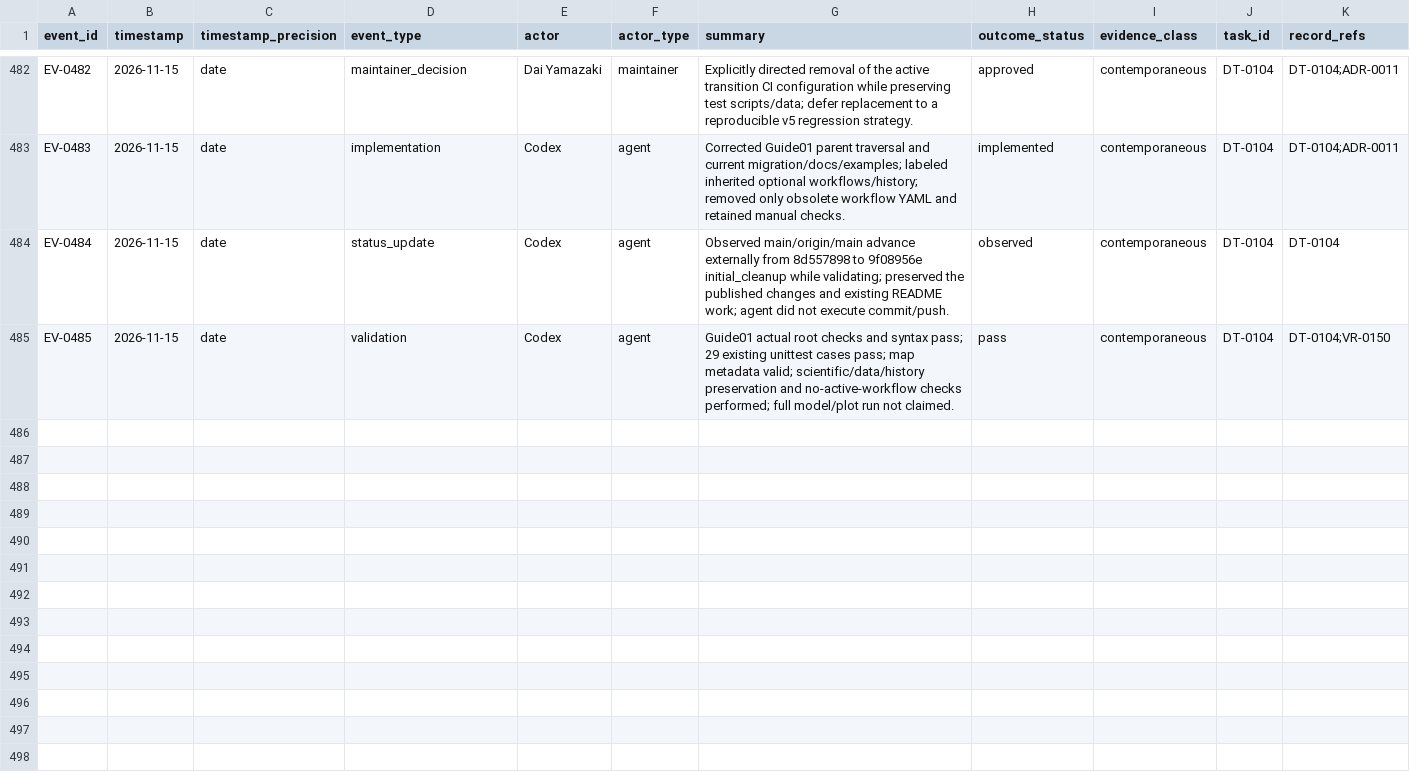
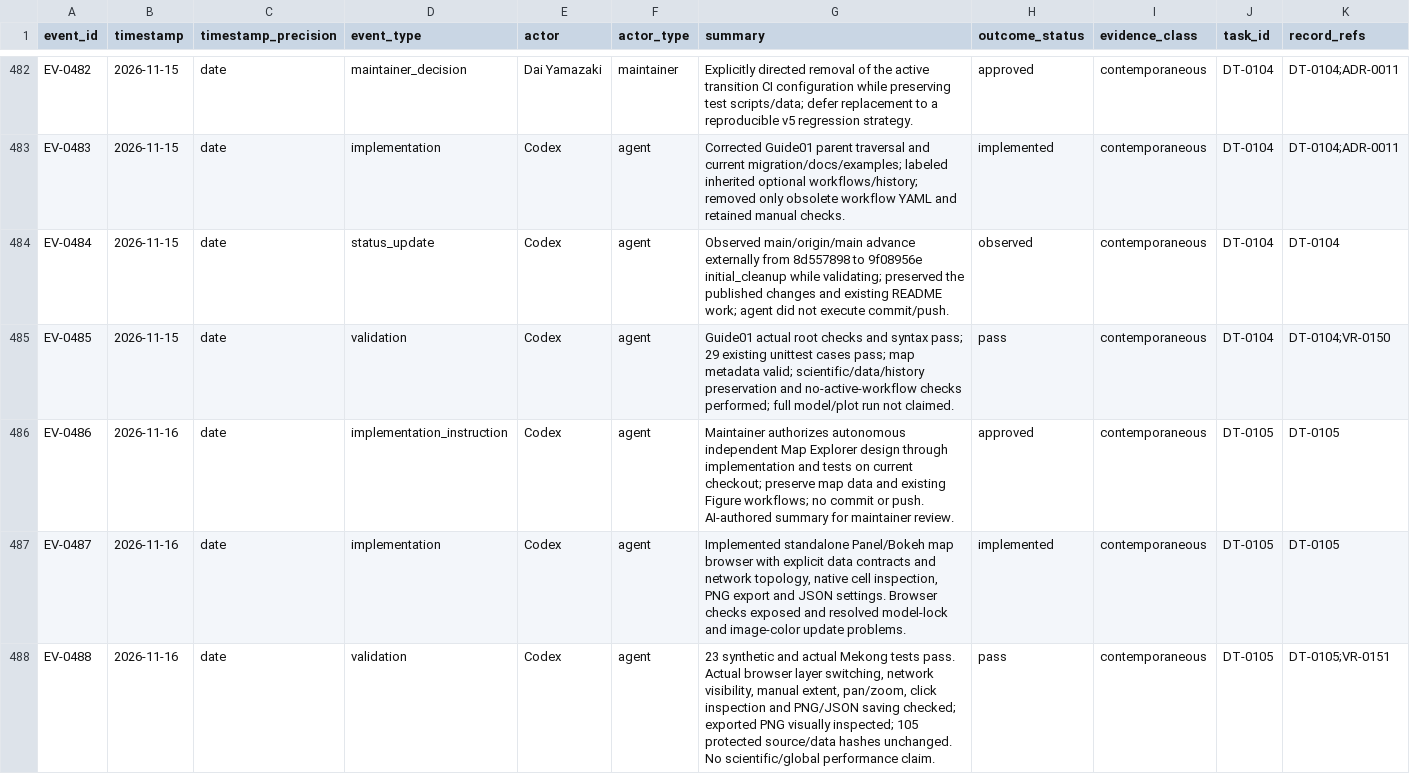
Before and after one commit to global-hydrodynamics/cmf_v5_beta, a CSV file: research/events.csv, drawn as a sheet; only a part is shown, gaps mark what is left out; rows hold the shown columns only; the diff names each change by its address in the sheet, - before the commit and + after, or states it on an @@ line.

```diff
--- a/research/events.csv
+++ b/research/events.csv
+row 486: EV-0486 | 2026-11-16 | date | implementation_instruction | Codex | agent | Maintainer authorizes autonomous independent Map Explorer design through implementation and tests on current checkout; preserve map data and existing Figure workflows; no commit or push. AI-authored summary for maintainer review. | approved | contemporaneous | DT-0105 | DT-0105
+row 487: EV-0487 | 2026-11-16 | date | implementation | Codex | agent | Implemented standalone Panel/Bokeh map browser with explicit data contracts and network topology, native cell inspection, PNG export and JSON settings. Browser checks exposed and resolved model-lock and image-color update problems. | implemented | contemporaneous | DT-0105 | DT-0105
+row 488: EV-0488 | 2026-11-16 | date | validation | Codex | agent | 23 synthetic and actual Mekong tests pass. Actual browser layer switching, network visibility, manual extent, pan/zoom, click inspection and PNG/JSON saving checked; exported PNG visually inspected; 105 protected source/data hashes unchanged. No scientific/global performance claim. | pass | contemporaneous | DT-0105 | DT-0105;VR-0151
```
Also changed, not shown: research/development_tasks.csv, research/validation_runs.csv, 20 other files.
